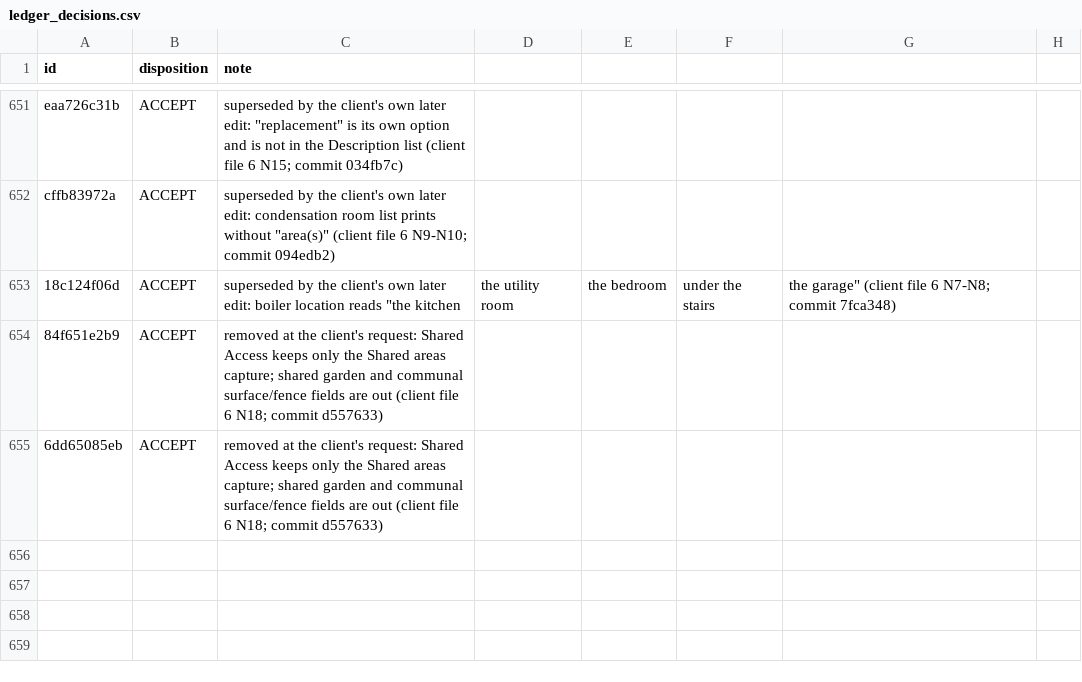
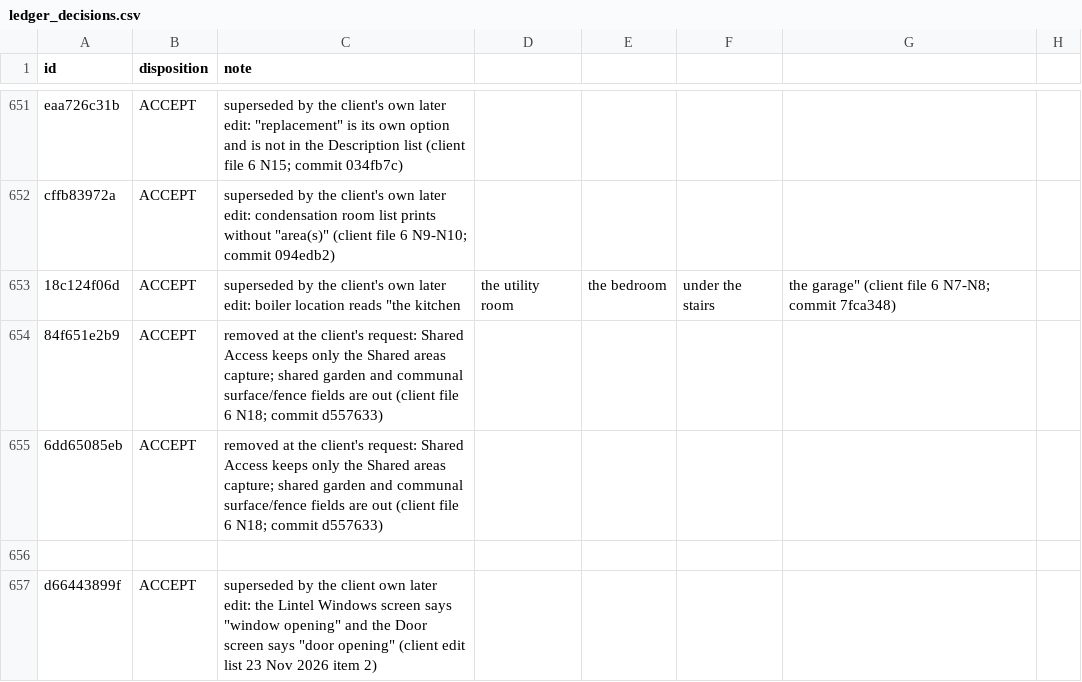
Before and after one commit to Anwaaralikhan550/survey-scriber, a CSV file: tool/phrase_audit/verbatim/ledger_decisions.csv, drawn as a sheet; only a part is shown, gaps mark what is left out.

```diff
--- a/tool/phrase_audit/verbatim/ledger_decisions.csv
+++ b/tool/phrase_audit/verbatim/ledger_decisions.csv
@@ -655 +655,3 @@ cffb83972a,ACCEPT,superseded by the client's own later edit: condensation room l
 6dd65085eb,ACCEPT,removed at the client's request: Shared Access keeps only the Shared areas capture; shared garden and communal surface/fence fields are out (client file 6 N18; commit d557633)
+
+d66443899f,ACCEPT,superseded by the client own later edit: the Lintel Windows screen says "window opening" and the Door screen says "door opening" (client edit list 23 Nov 2026 item 2)
```
Also changed, not shown: tool/phrase_audit/verbatim/approved_extras.csv, tool/phrase_audit/verbatim/ledger.csv, 4 other files.
